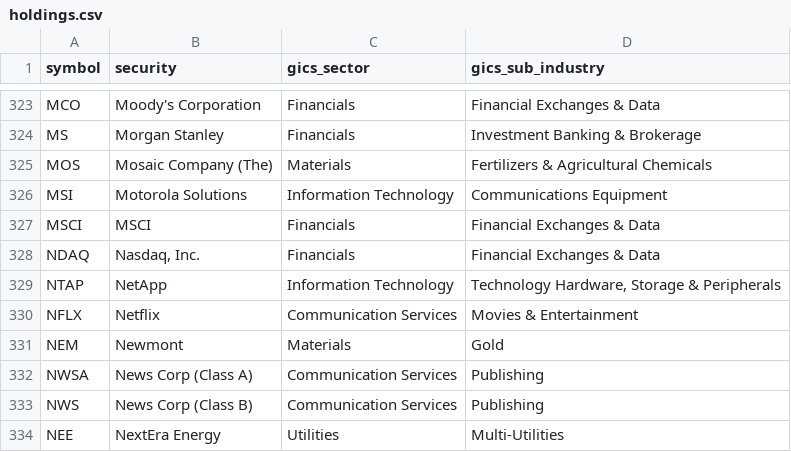
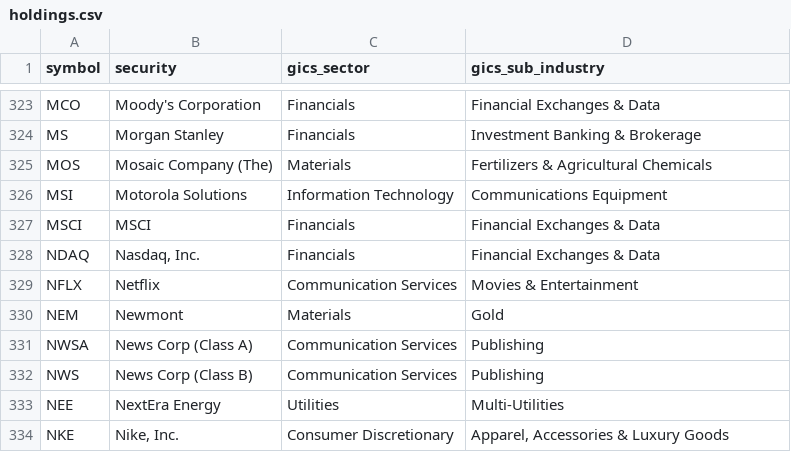
Before and after one commit to alex-sy-tang/ML_Portfolio, a CSV file: data/raw/holdings.csv, drawn as a sheet; only a part is shown, gaps mark what is left out; the shorter side is filled out with more unchanged rows.

```diff
--- a/data/raw/holdings.csv
+++ b/data/raw/holdings.csv
@@ -328,3 +328,2 @@ MSCI,MSCI,Financials,Financial Exchanges & Data
 NDAQ,"Nasdaq, Inc.",Financials,Financial Exchanges & Data
-NTAP,NetApp,Information Technology,"Technology Hardware, Storage & Peripherals"
 NFLX,Netflix,Communication Services,Movies & Entertainment
```
Also changed, not shown: data/processed/stock_portfolio.csv, data/processed/weekly_portfolio.csv, 1 other file.
